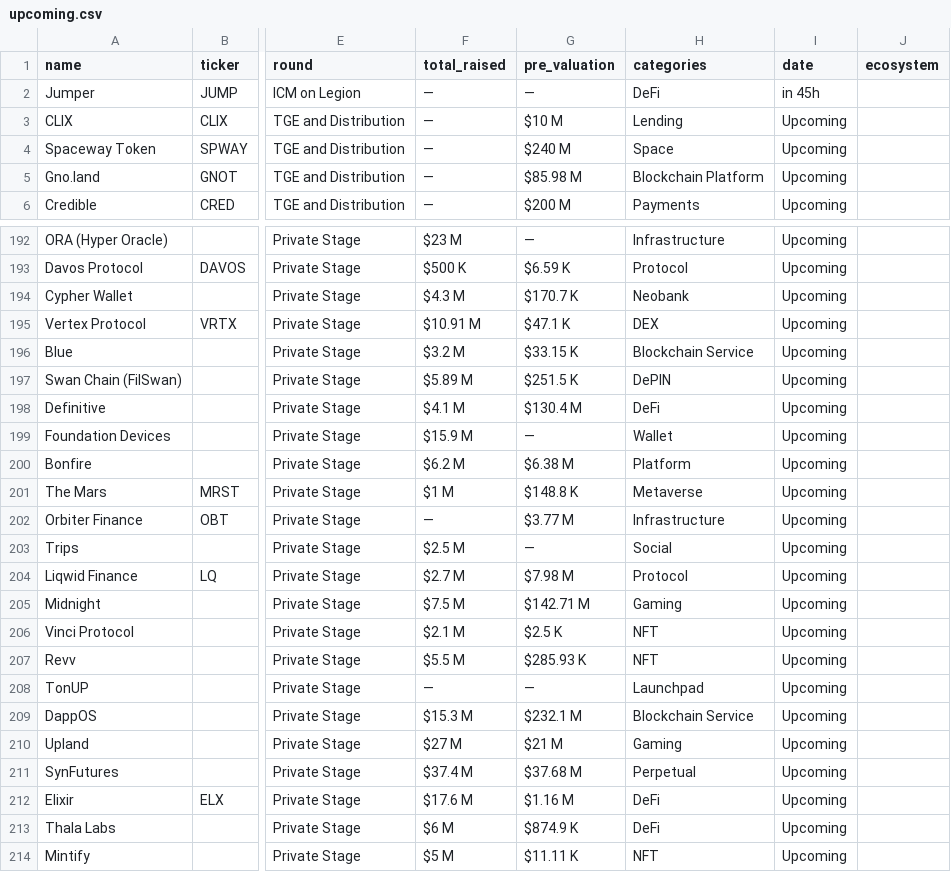
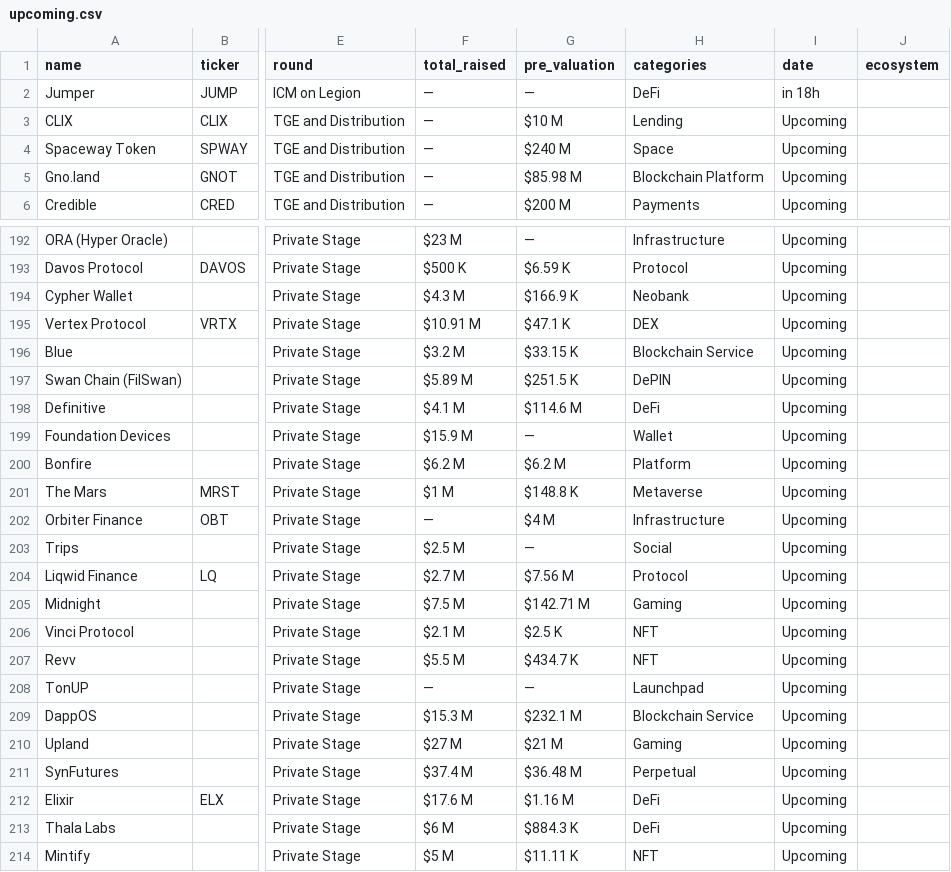
Before and after one commit to rfrm-dao/ICO-IDO-Dashboard, a CSV file: upcoming.csv, drawn as a sheet; only a part is shown, gaps mark what is left out; the diff covers the shown part only; the diff names each change by its address in the sheet, - before the commit and + after, or states it on an @@ line.

```diff
--- a/upcoming.csv
+++ b/upcoming.csv
-I2 (date): in 45h
+I2 (date): in 18h
-G194 (pre_valuation): $170.7 K
+G194 (pre_valuation): $166.9 K
-G198 (pre_valuation): $130.4 M
+G198 (pre_valuation): $114.6 M
-G200 (pre_valuation): $6.38 M
+G200 (pre_valuation): $6.2 M
-G202 (pre_valuation): $3.77 M
+G202 (pre_valuation): $4 M
-G204 (pre_valuation): $7.98 M
+G204 (pre_valuation): $7.56 M
-G207 (pre_valuation): $285.93 K
+G207 (pre_valuation): $434.7 K
-G211 (pre_valuation): $37.68 M
+G211 (pre_valuation): $36.48 M
-G213 (pre_valuation): $874.9 K
+G213 (pre_valuation): $884.3 K
```
Also changed, not shown: 15 edited cells elsewhere in this file, active.csv, icostats.csv.
